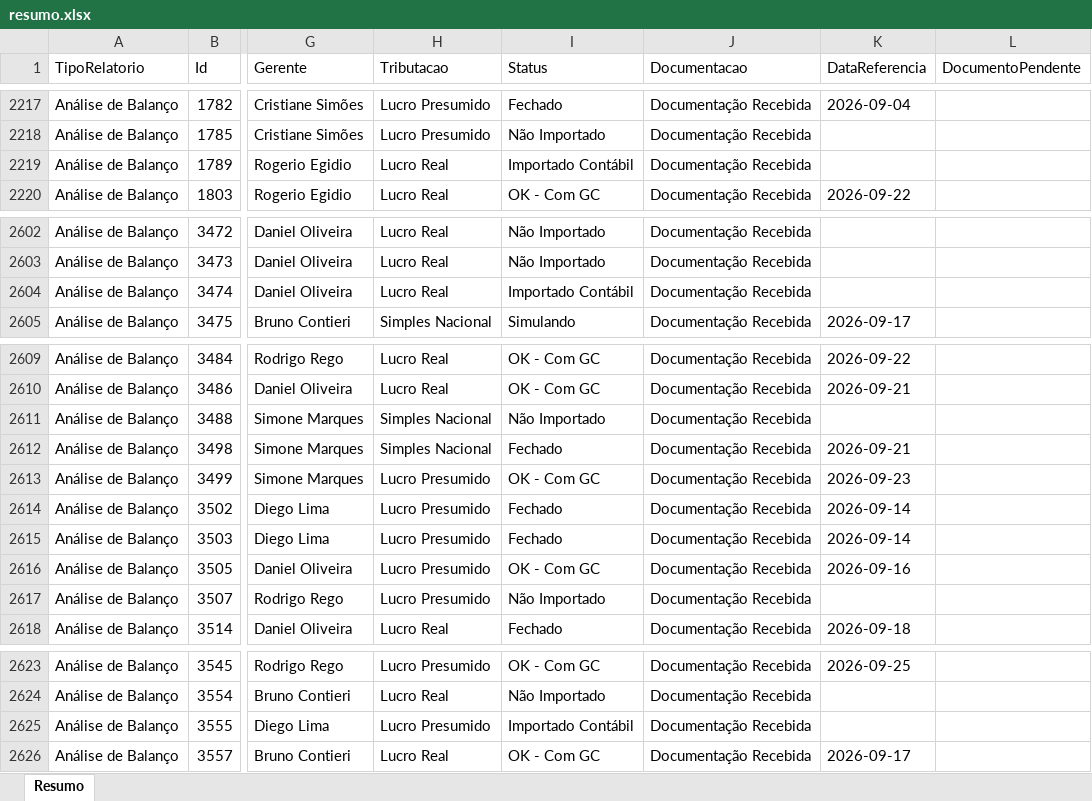
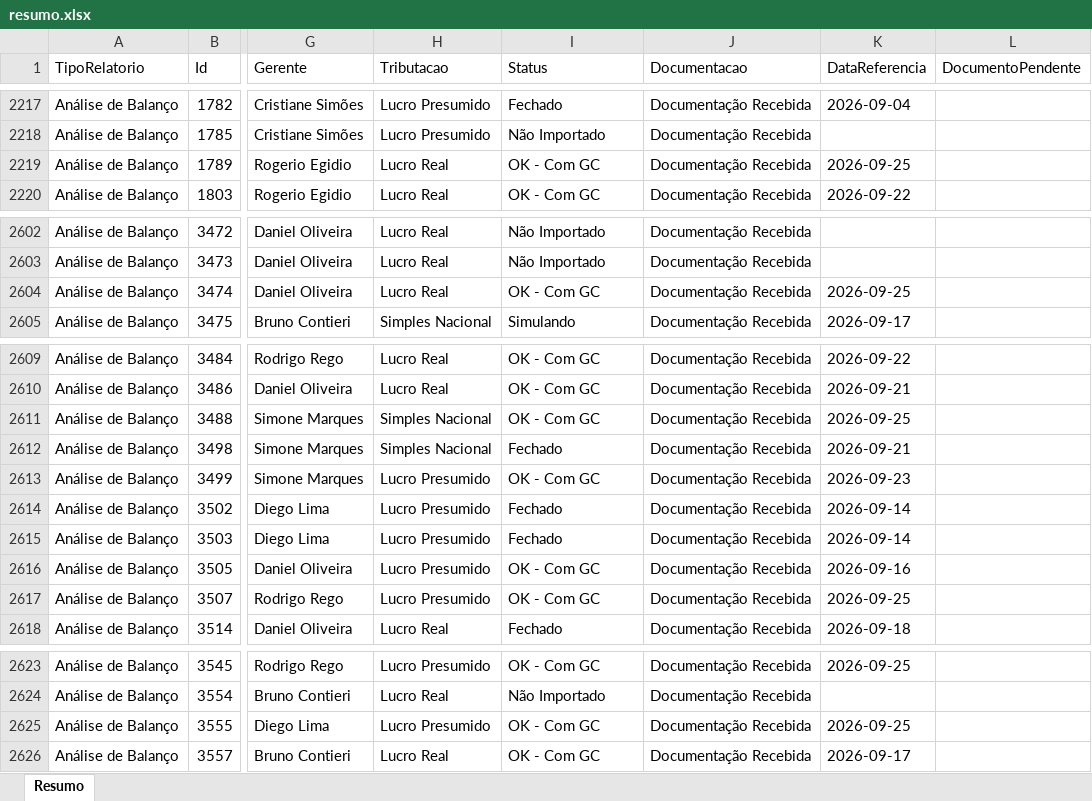
Before and after one commit to Controladoria-MG/Controle-de-Fechamentos, an Excel workbook: data/relatorio_fechamentos/resumo.xlsx, sheet Resumo, drawn as a sheet; only a part is shown, gaps mark what is left out; values as stored, in another font and other column widths than the file's, no borders; the diff covers the shown part only; the diff names each change by its address in the sheet, - before the commit and + after, or states it on an @@ line.

```diff
--- a/data/relatorio_fechamentos/resumo.xlsx (sheet Resumo)
+++ b/data/relatorio_fechamentos/resumo.xlsx (sheet Resumo)
-I2219 (Status): Importado Contábil
+I2219 (Status): OK - Com GC
-K2219 (DataReferencia): (empty)
+K2219 (DataReferencia): 2026-09-25
-I2604 (Status): Importado Contábil
+I2604 (Status): OK - Com GC
-K2604 (DataReferencia): (empty)
+K2604 (DataReferencia): 2026-09-25
-I2611 (Status): Não Importado
+I2611 (Status): OK - Com GC
-K2611 (DataReferencia): (empty)
+K2611 (DataReferencia): 2026-09-25
-I2617 (Status): Não Importado
+I2617 (Status): OK - Com GC
-K2617 (DataReferencia): (empty)
+K2617 (DataReferencia): 2026-09-25
-I2625 (Status): Importado Contábil
+I2625 (Status): OK - Com GC
-K2625 (DataReferencia): (empty)
+K2625 (DataReferencia): 2026-09-25
```
Also changed, not shown: 81 edited cells elsewhere in this sheet, 3 other files.
